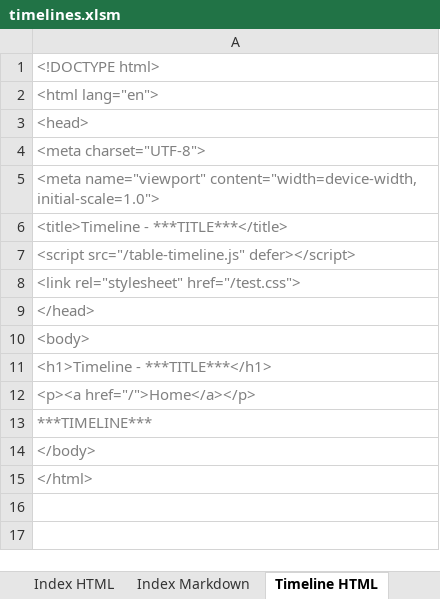
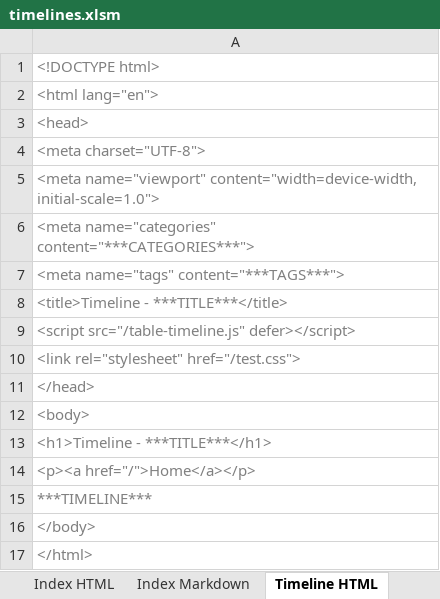
Before and after one commit to Wolsten/Table-Based-Solution, an Excel workbook: timelines.xlsm, sheet Timeline HTML, drawn as a sheet; values as stored, in another font and other column widths than the file's, no borders; the diff names each change by its address in the sheet, - before the commit and + after, or states it on an @@ line.

```diff
--- a/timelines.xlsm (sheet Timeline HTML)
+++ b/timelines.xlsm (sheet Timeline HTML)
+row 6: <meta name="categories" content="***CATEGORIES***">
+row 7: <meta name="tags" content="***TAGS***">
```
Also changed, not shown: sheet UK Prime Ministers, sheet Geologic Timescale, sheet History of the Universe, sheet Timeline Markdown, sheet Human Evolution, 6 other files.
